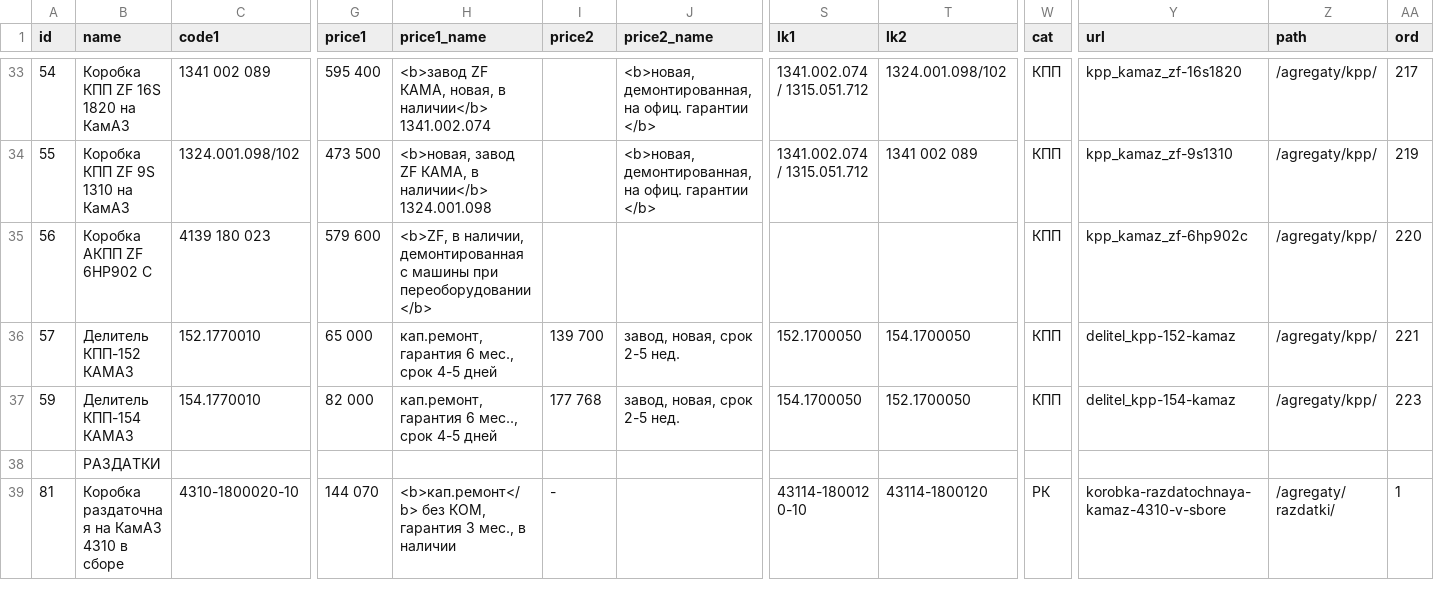
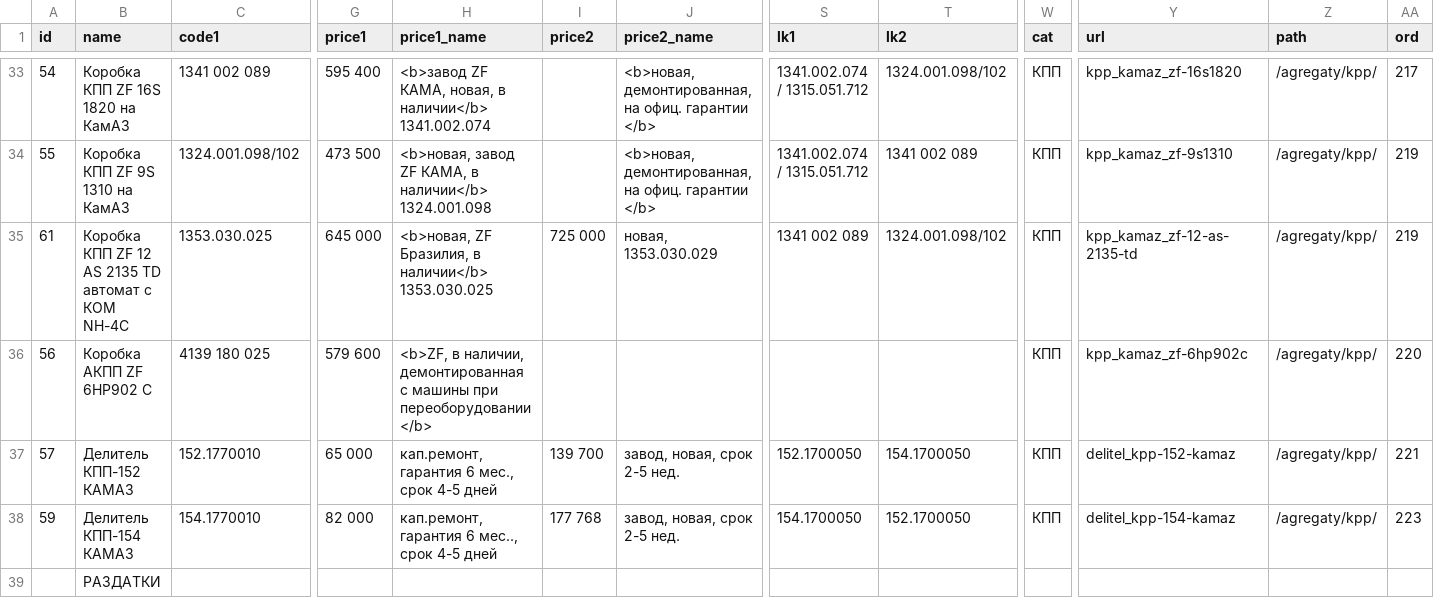
Before and after one commit to reesly/zap-kam, a TSV file: data/agregaty.tsv, drawn as a sheet; only a part is shown, gaps mark what is left out; the shorter side is filled out with more unchanged rows; addresses are those after the commit; rows hold the shown columns only; the diff names each change by its address in the sheet, - before the commit and + after, or states it on an @@ line.

```diff
--- a/data/agregaty.tsv
+++ b/data/agregaty.tsv
+row 35: 61 | Коробка КПП ZF 12 AS 2135 TD автомат с КОМ NH-4C | 1353.030.025 | 645 000 | <b>новая, ZF Бразилия, в наличии</b> 1353.030.025 | 725 000 | новая, 1353.030.029 | 1341 002 089 | 1324.001.098/102 | КПП | kpp_kamaz_zf-12-as-2135-td | /agregaty/kpp/ | 219
-C36 (code1): 4139 180 023
+C36 (code1): 4139 180 025
```
Also changed, not shown: 4 other files.
